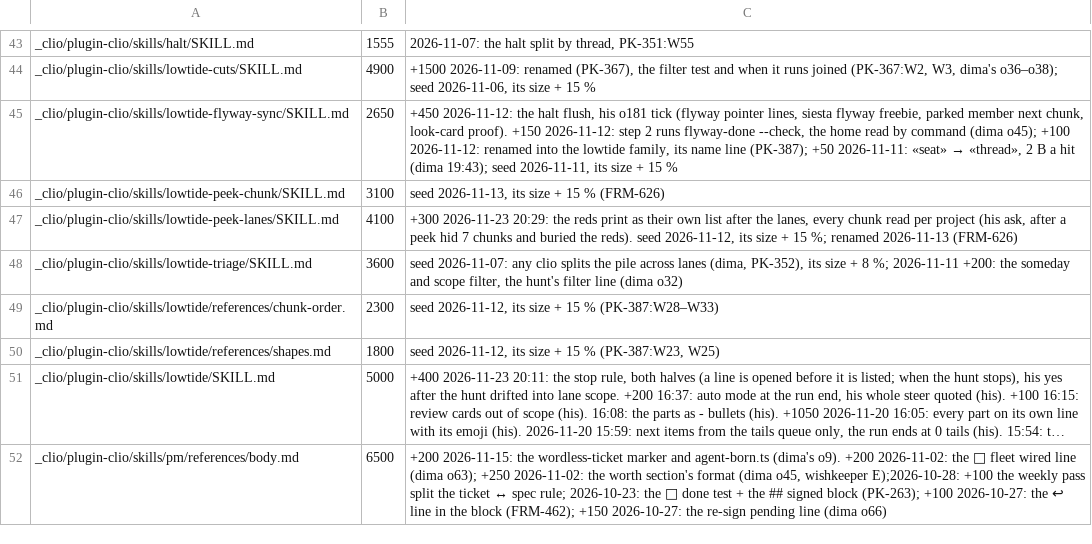
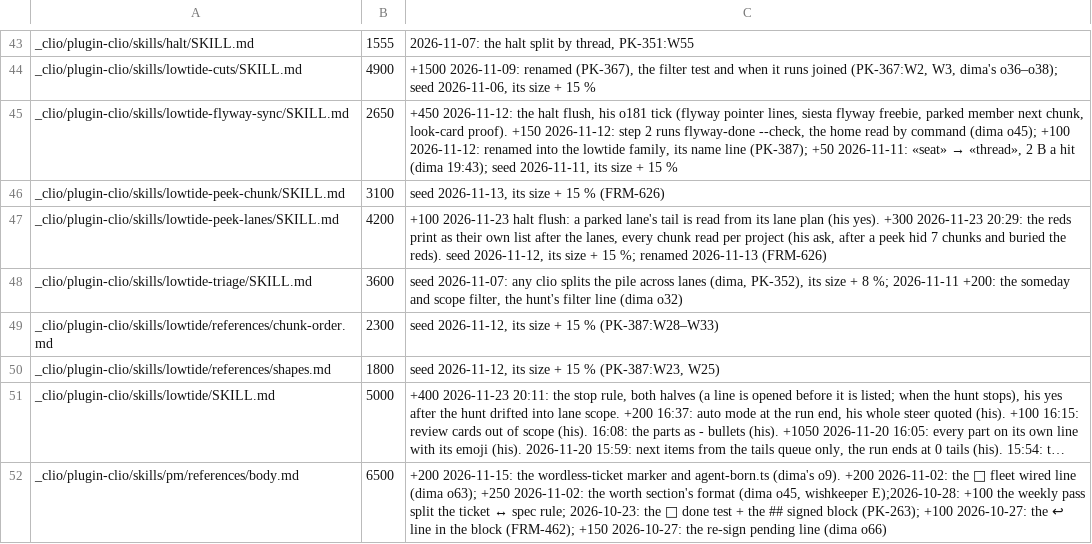
Before and after one commit to dvakatsiienko/frame, a TSV file: recipes/nurture-memory/scripts/memory-budgets.tsv, drawn as a sheet; only a part is shown, gaps mark what is left out; long unchanged cells end in …; the diff covers the shown part only.

Commit message:
🔧 clio: the halt flush — finish-the-chunk ask in wind-down, a tail read from the lane plan, a fold asked before the seal
dima, 23 Nov 21:03: a lane near its chunk end is named before the stop word. his yes on the flush: a rule added while sealing is an ask first; a parked lane tail comes from its lane plan. the review-rounds line for FRM-658 and two siesta rows ride along.

Agent: clio · Claude Fable 5.2

```diff
--- a/recipes/nurture-memory/scripts/memory-budgets.tsv
+++ b/recipes/nurture-memory/scripts/memory-budgets.tsv
@@ -46,3 +46,3 @@ _clio/plugin-clio/skills/lowtide-flyway-sync/SKILL.md	2650	+450 2026-11-12: the
 _clio/plugin-clio/skills/lowtide-peek-chunk/SKILL.md	3100	seed 2026-11-13, its size + 15 % (FRM-626)
-_clio/plugin-clio/skills/lowtide-peek-lanes/SKILL.md	4100	+300 2026-11-23 20:29: the reds print as their own list after the lanes, every chunk read per project (his ask, after a peek hid 7 chunks and buried the reds). seed 2026-11-12, its size + 15 %; renamed 2026-11-13 (FRM-626)
+_clio/plugin-clio/skills/lowtide-peek-lanes/SKILL.md	4200	+100 2026-11-23 halt flush: a parked lane's tail is read from its lane plan (his yes). +300 2026-11-23 20:29: the reds print as their own list after the lanes, every chunk read per project (his ask, after a peek hid 7 chunks and buried the reds). seed 2026-11-12, its size + 15 %; renamed 2026-11-13 (FRM-626)
 _clio/plugin-clio/skills/lowtide-triage/SKILL.md	3600	seed 2026-11-07: any clio splits the pile across lanes (dima, PK-352), its size + 8 %; 2026-11-11 +200: the someday and scope filter, the hunt's filter line (dima o32)
```
Also changed, not shown: 4 edited cells elsewhere in this file, 6 other files.
